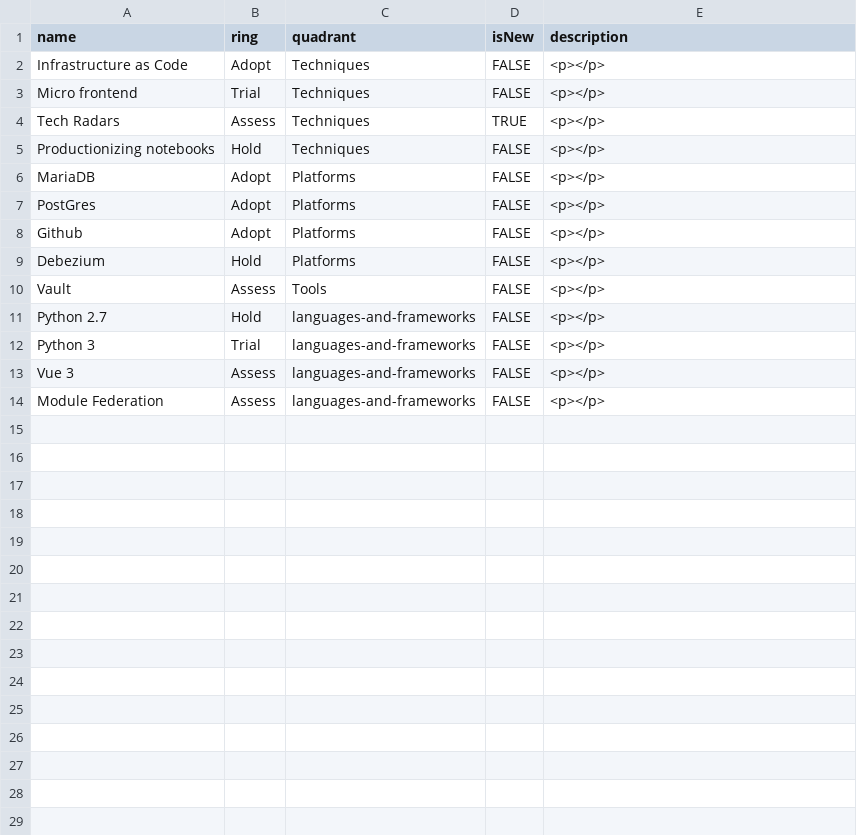
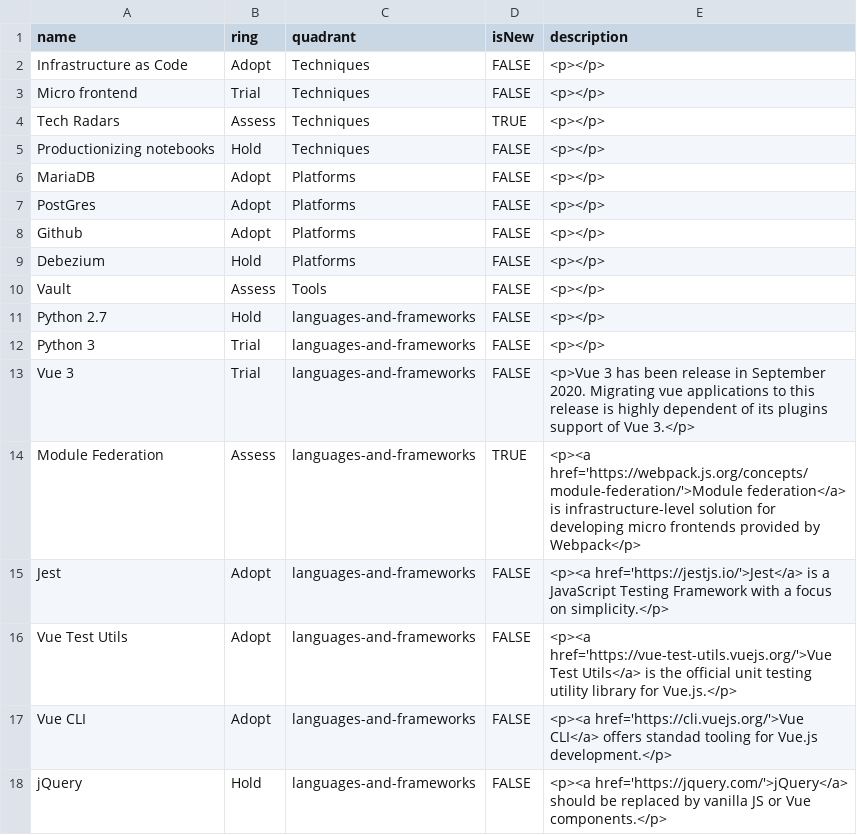
Before and after one commit to AlayaCare/alayacare-cloud-radar, a CSV file: AlayaCare Cloud Tech Radar.csv, drawn as a sheet.

Commit message:
Add more frontend tools to the radar

```diff
--- a/AlayaCare Cloud Tech Radar.csv
+++ b/AlayaCare Cloud Tech Radar.csv
@@ -12,3 +12,7 @@ Python 2.7,Hold,languages-and-frameworks,FALSE,<p></p>
 Python 3,Trial,languages-and-frameworks,FALSE,<p></p>
-Vue 3,Assess,languages-and-frameworks,FALSE,<p></p>
-Module Federation,Assess,languages-and-frameworks,FALSE,<p></p>
+Vue 3,Trial,languages-and-frameworks,FALSE,<p>Vue 3 has been release in September 2020. Migrating vue applications to this release is highly dependent of its plugins support of Vue 3.</p>
+Module Federation,Assess,languages-and-frameworks,TRUE,<p><a href='https://webpack.js.org/concepts/module-federation/'>Module federation</a> is infrastructure-level solution for developing micro frontends provided by Webpack</p>
+Jest,Adopt,languages-and-frameworks,FALSE,<p><a href='https://jestjs.io/'>Jest</a> is a JavaScript Testing Framework with a focus on simplicity.</p>
+Vue Test Utils,Adopt,languages-and-frameworks,FALSE,<p><a href='https://vue-test-utils.vuejs.org/'>Vue Test Utils</a> is the official unit testing utility library for Vue.js.</p>
+Vue CLI,Adopt,languages-and-frameworks,FALSE,<p><a href='https://cli.vuejs.org/'>Vue CLI</a> offers standad tooling for Vue.js development.</p>
+jQuery,Hold,languages-and-frameworks,FALSE,<p><a href='https://jquery.com/'>jQuery</a> should be replaced by vanilla JS or Vue components.</p>
```
